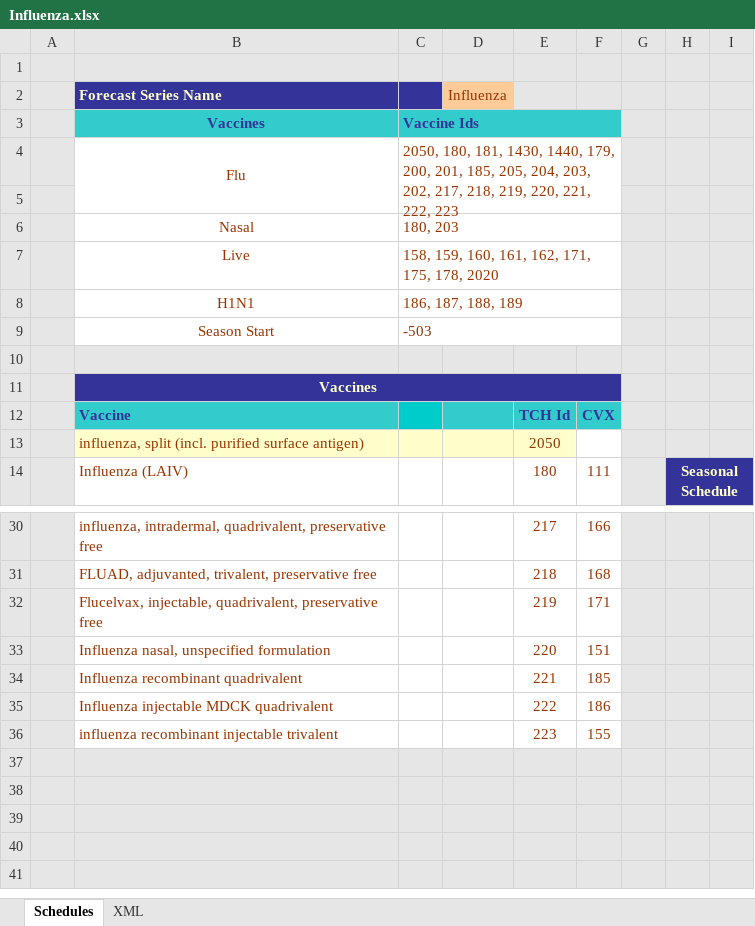
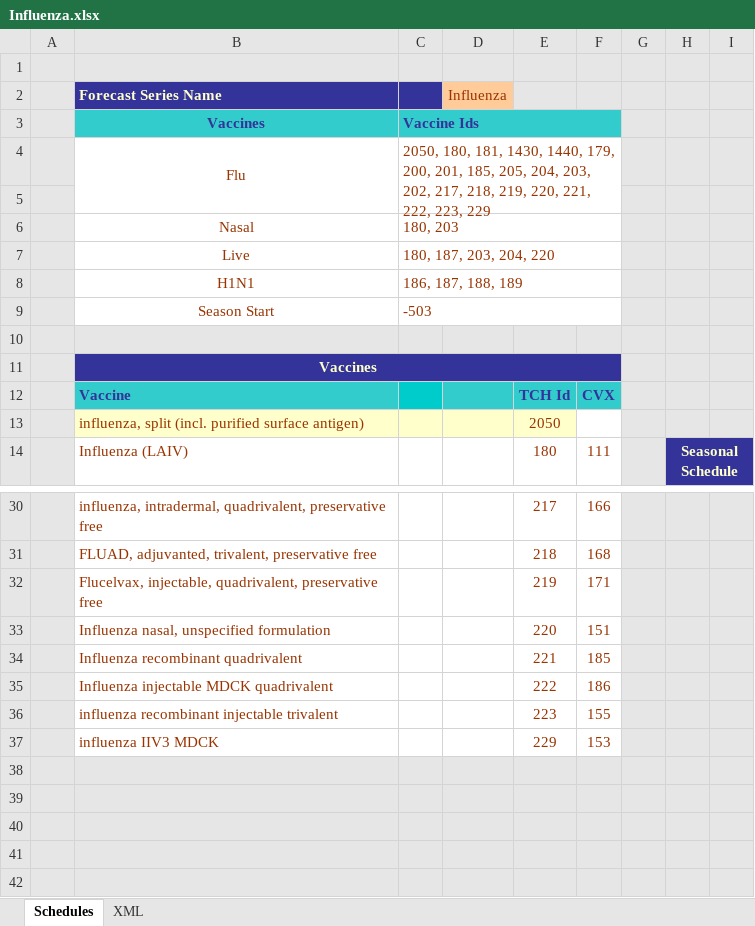
Before and after one commit to immregistries/LoneStarVaccineForecaster, an Excel workbook: schedules/Influenza.xlsx, sheet Schedules, drawn as a sheet; only a part is shown, gaps mark what is left out; values as stored, in another font and other column widths than the file's, no borders; charts and pictures not drawn; the diff names each change by its address in the sheet, - before the commit and + after, or states it on an @@ line.

Commit message:
Update Diptheria, HiB, Influenza, and Polio schedules Original date: 2018-03-04

```diff
--- a/schedules/Influenza.xlsx (sheet Schedules)
+++ b/schedules/Influenza.xlsx (sheet Schedules)
-C4: …221, 222, 223
+C4: …221, 222, 223, 229
-C7: 158, 159, 160, 161, 162, 171, 175, 178, 2020
+C7: 180, 187, 203, 204, 220
+row 37:  | influenza IIV3 MDCK |  |  | 229 | 153
```
Also changed, not shown: sheet XML, charts or pictures, schedules/Diphtheria.xlsx, schedules/HIB.xlsx, 5 other files.
